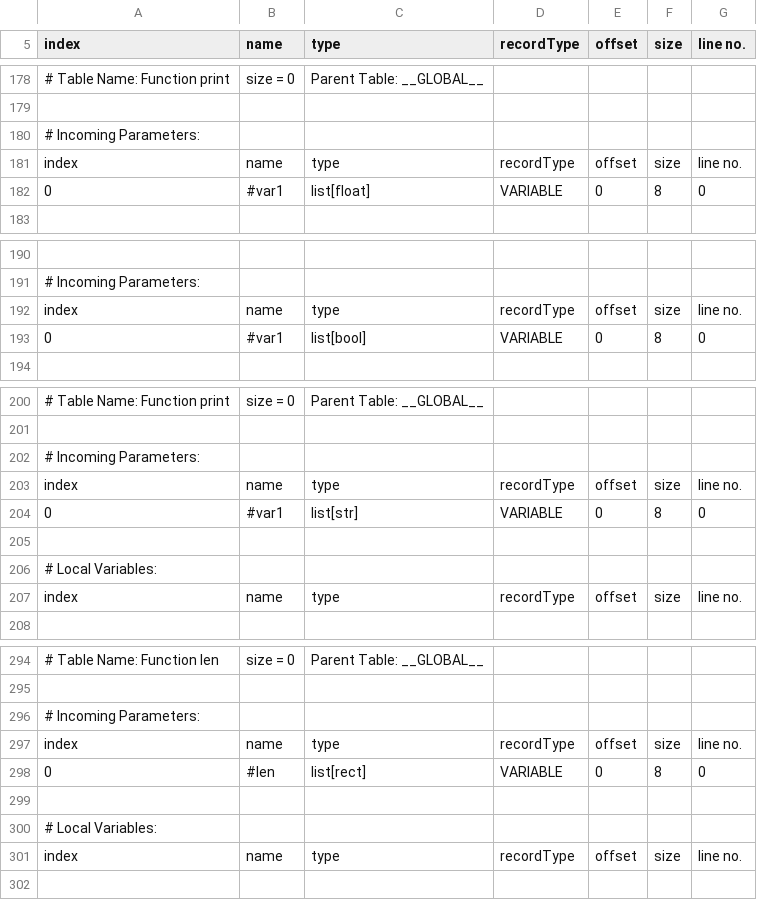
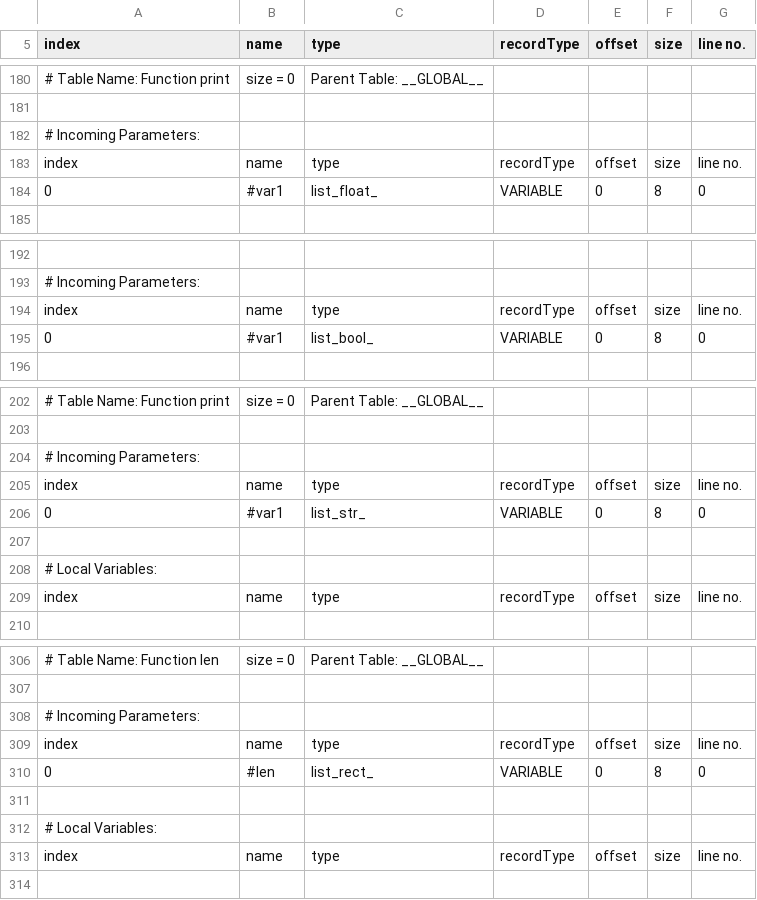
Before and after one commit to divc13/ParselTongue, a CSV file: milestone3/misc/sampleCSV/test5.csv, drawn as a sheet; only a part is shown, gaps mark what is left out; addresses are those after the commit; the diff covers the shown part only; the diff names each change by its address in the sheet, - before the commit and + after, or states it on an @@ line.

```diff
--- a/milestone3/misc/sampleCSV/test5.csv
+++ b/milestone3/misc/sampleCSV/test5.csv
-C184 (type): list[float]
+C184 (type): list_float_
-C195 (type): list[bool]
+C195 (type): list_bool_
-C206 (type): list[str]
+C206 (type): list_str_
-C310 (type): list[rect]
+C310 (type): list_rect_
```
Also changed, not shown: 13 added rows, 1 removed row and 33 edited cells elsewhere in this file, milestone3/misc/sampleCSV/test4.csv, 5 other files.
